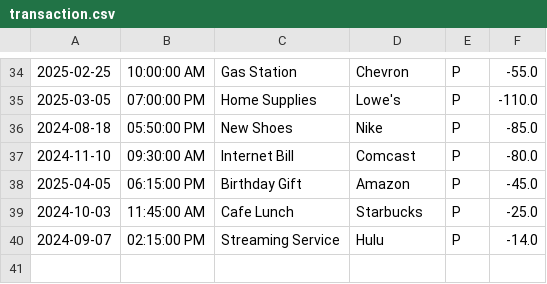
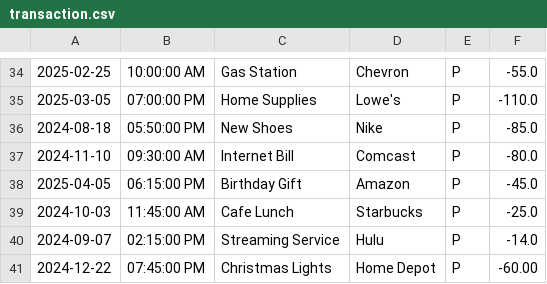
Before and after one commit to StanislavHryshchuk/Capstone-1-Accounting-Ledger, a CSV file: Accounting Ledger App/src/transaction.csv, drawn as a sheet; only a part is shown, gaps mark what is left out; the diff names each change by its address in the sheet, - before the commit and + after, or states it on an @@ line.

```diff
--- a/Accounting Ledger App/src/transaction.csv
+++ b/Accounting Ledger App/src/transaction.csv
+row 41: 2024-12-22 | 07:45:00 PM | Christmas Lights | Home Depot | P | -60.00
```
Also changed, not shown: 1 other file.
